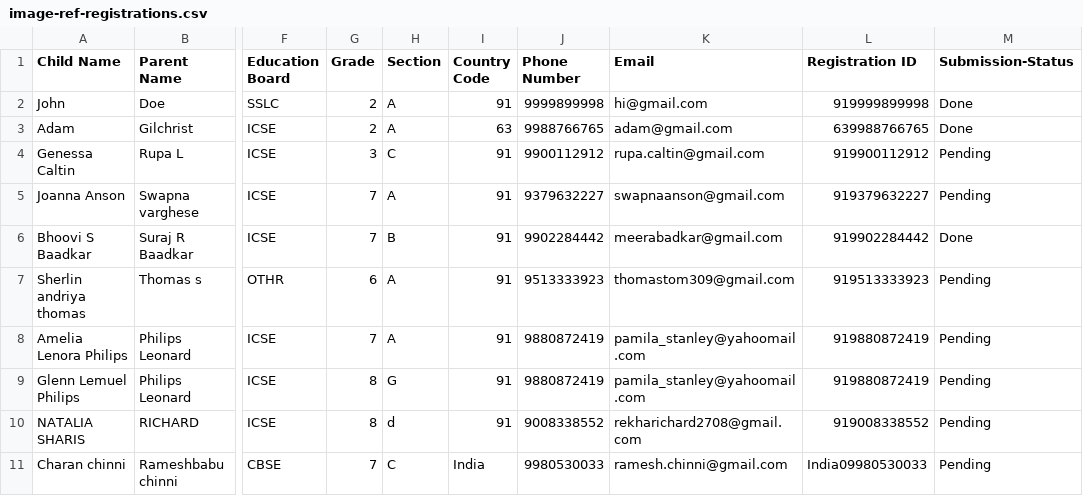
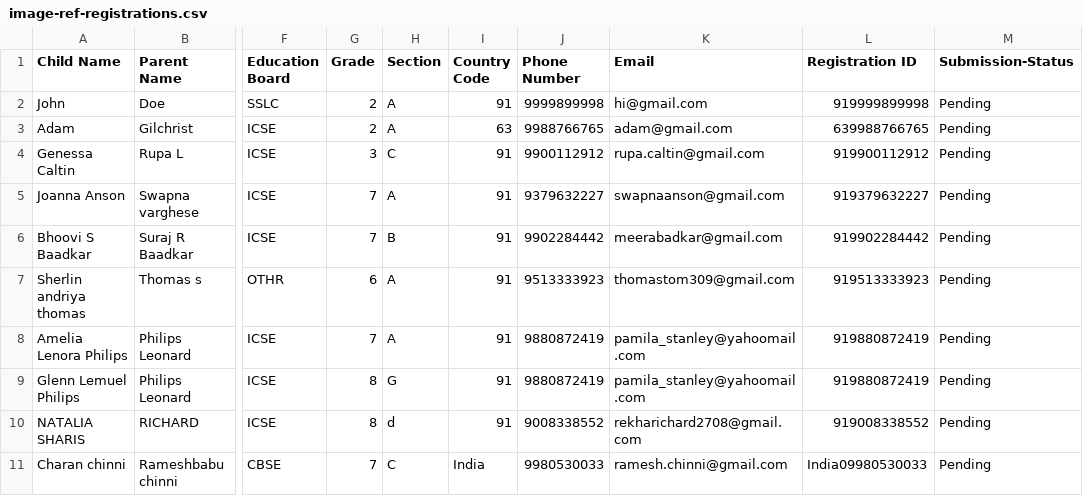
Before and after one commit to codeeater800/LA_Submissions, a CSV file: data/image-ref-registrations.csv, drawn as a sheet; only a part is shown, gaps mark what is left out; the diff covers the shown part only; the diff names each change by its address in the sheet, - before the commit and + after, or states it on an @@ line.

```diff
--- a/data/image-ref-registrations.csv
+++ b/data/image-ref-registrations.csv
-M2:M3 (Submission-Status): Done
+M2:M3 (Submission-Status): Pending
-M6 (Submission-Status): Done
+M6 (Submission-Status): Pending
```
Also changed, not shown: 14 edited cells elsewhere in this file.
